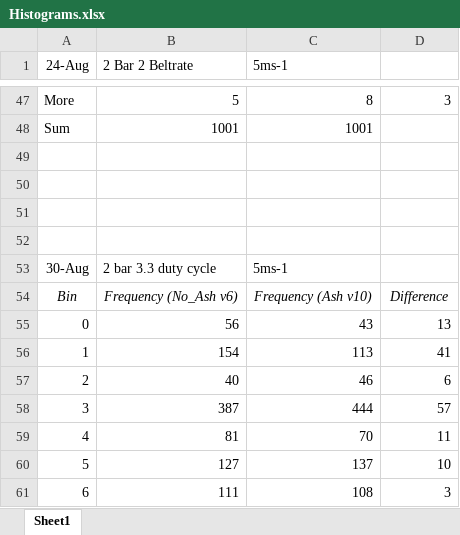
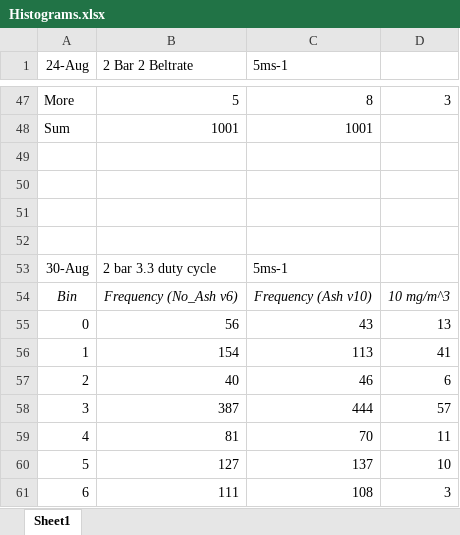
Before and after one commit to DTAUCProject/volcanic-ash-uav, an Excel workbook: Testing/Electrostatic Sensor/Histograms.xlsx, sheet Sheet1, drawn as a sheet; only a part is shown, gaps mark what is left out; values as stored, in another font and other column widths than the file's, no borders; charts and pictures not drawn; the diff covers the shown part only; the diff names each change by its address in the sheet, - before the commit and + after, or states it on an @@ line.

```diff
--- a/Testing/Electrostatic Sensor/Histograms.xlsx (sheet Sheet1)
+++ b/Testing/Electrostatic Sensor/Histograms.xlsx (sheet Sheet1)
-D54: Difference
+D54: 10 mg/m^3
```
Also changed, not shown: 16 added rows and 2 edited cells elsewhere in this sheet, charts or pictures, 52 other files.
